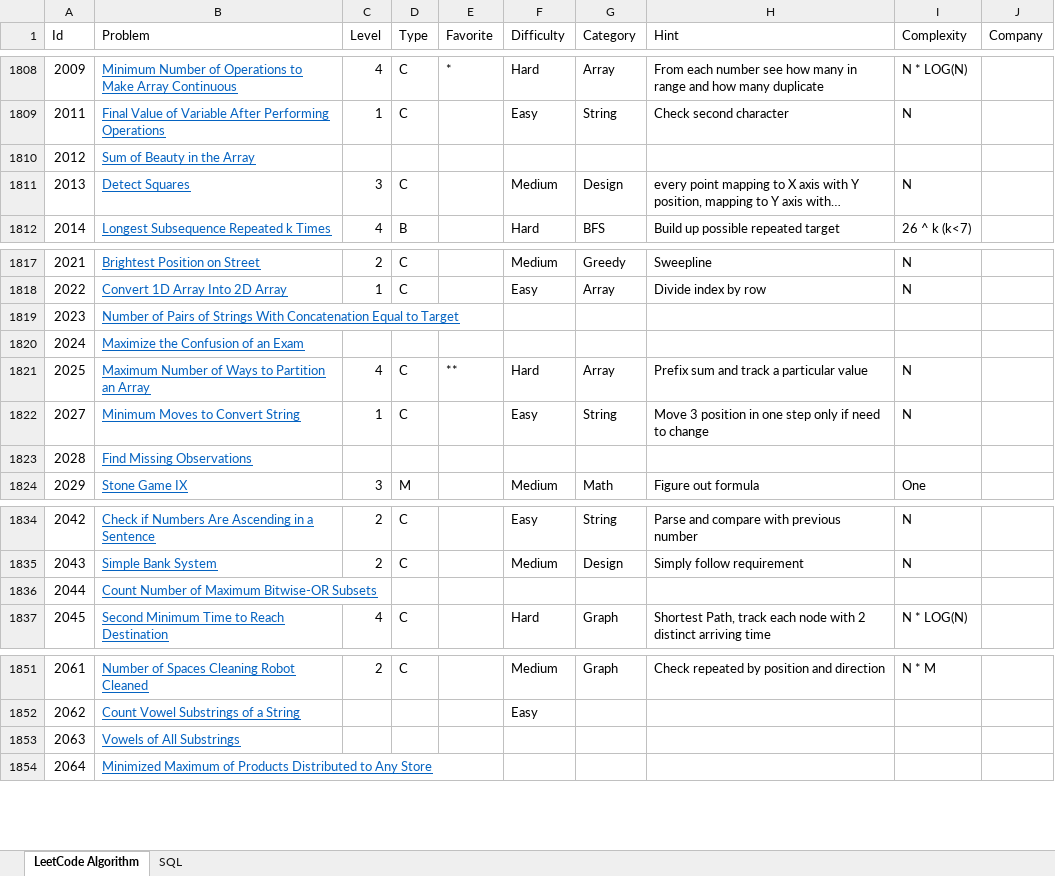
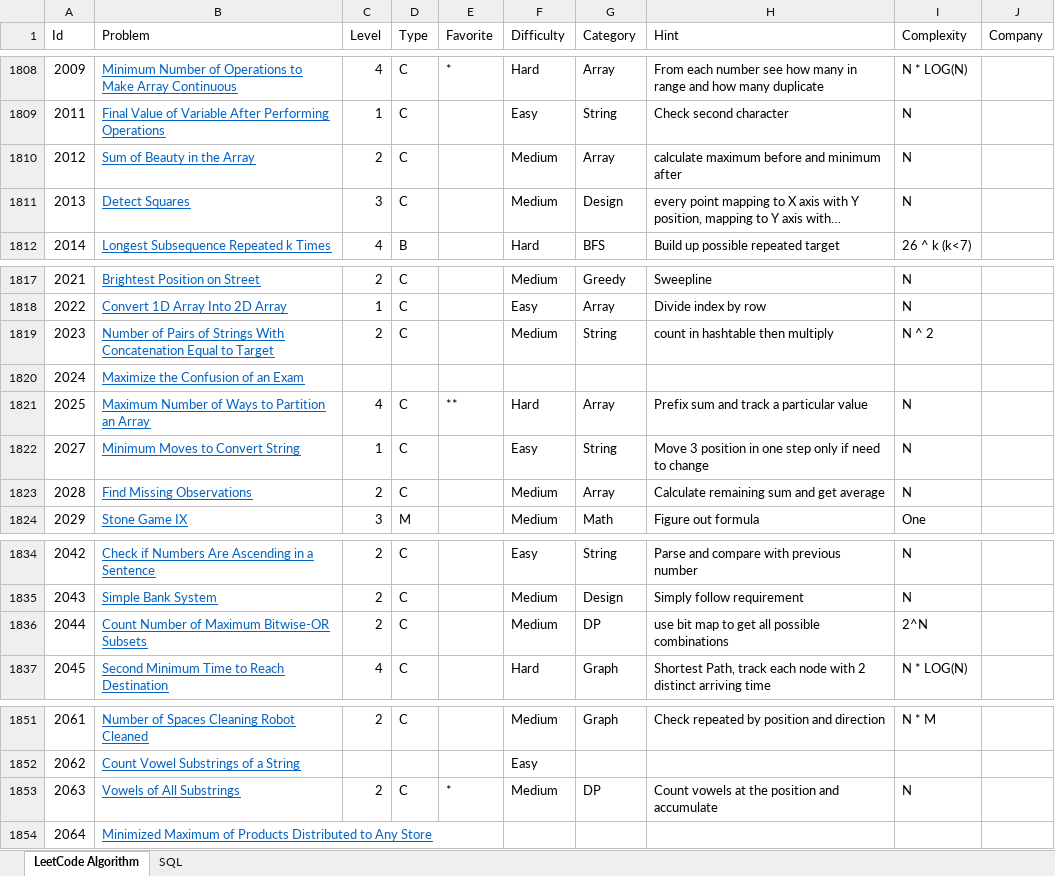
Before and after one commit to huanminwu/LeetCode, an Excel workbook: LeetCode.xlsx, sheet LeetCode Algorithm, drawn as a sheet; only a part is shown, gaps mark what is left out; long unchanged cells end in …; values as stored, in another font and other column widths than the file's, no borders; charts and pictures not drawn; the diff covers the shown part only; the diff names each change by its address in the sheet, - before the commit and + after, or states it on an @@ line.

```diff
--- a/LeetCode.xlsx (sheet LeetCode Algorithm)
+++ b/LeetCode.xlsx (sheet LeetCode Algorithm)
-C1810 (Level): (empty)
+C1810 (Level): 2
-D1810 (Type): (empty)
+D1810 (Type): C
-F1810 (Difficulty): (empty)
+F1810 (Difficulty): Medium
-G1810 (Category): (empty)
+G1810 (Category): Array
-H1810 (Hint): (empty)
+H1810 (Hint): calculate maximum before and minimum after
-I1810 (Complexity): (empty)
+I1810 (Complexity): N
-C1819 (Level): (empty)
+C1819 (Level): 2
-D1819 (Type): (empty)
+D1819 (Type): C
-F1819 (Difficulty): (empty)
+F1819 (Difficulty): Medium
-G1819 (Category): (empty)
+G1819 (Category): String
-H1819 (Hint): (empty)
+H1819 (Hint): count in hashtable then multiply
-I1819 (Complexity): (empty)
+I1819 (Complexity): N ^ 2
-C1823 (Level): (empty)
+C1823 (Level): 2
-D1823 (Type): (empty)
+D1823 (Type): C
-F1823 (Difficulty): (empty)
+F1823 (Difficulty): Medium
-G1823 (Category): (empty)
+G1823 (Category): Array
-H1823 (Hint): (empty)
+H1823 (Hint): Calculate remaining sum and get average
-I1823 (Complexity): (empty)
+I1823 (Complexity): N
-C1836 (Level): (empty)
+C1836 (Level): 2
-D1836 (Type): (empty)
+D1836 (Type): C
-F1836 (Difficulty): (empty)
+F1836 (Difficulty): Medium
-G1836 (Category): (empty)
+G1836 (Category): DP
-H1836 (Hint): (empty)
+H1836 (Hint): use bit map to get all possible combinations
-I1836 (Complexity): (empty)
+I1836 (Complexity): 2^N
-C1853 (Level): (empty)
+C1853 (Level): 2
-D1853 (Type): (empty)
+D1853 (Type): C
-E1853 (Favorite): (empty)
+E1853 (Favorite): *
-F1853 (Difficulty): (empty)
+F1853 (Difficulty): Medium
-G1853 (Category): (empty)
+G1853 (Category): DP
-H1853 (Hint): (empty)
+H1853 (Hint): Count vowels at the position and accumulate
-I1853 (Complexity): (empty)
+I1853 (Complexity): N
```
Also changed, not shown: 8 added rows and 13 edited cells elsewhere in this sheet, 17 other files.
